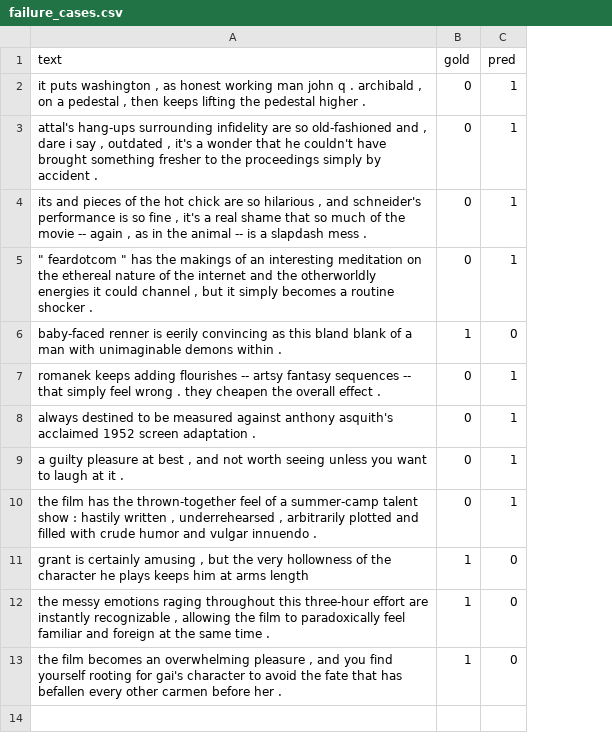
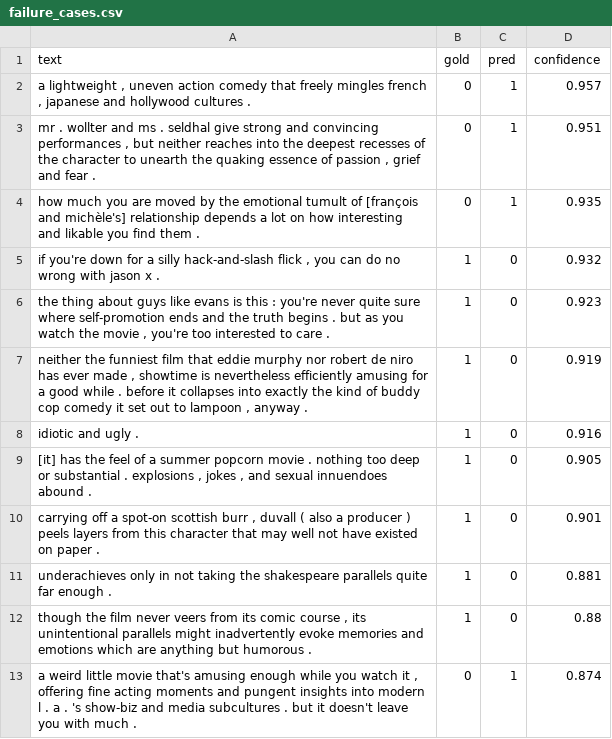
Before and after one commit to antonstrover/AML_Project, a CSV file: task1_nlp/results/failure_cases.csv, drawn as a sheet; removed rows and columns are numbered as before the commit, all else as after; the diff names each change by its address in the sheet, - before the commit and + after, or states it on an @@ line.

```diff
--- a/task1_nlp/results/failure_cases.csv
+++ b/task1_nlp/results/failure_cases.csv
+column D (confidence), rows 2-7: 0.957 | 0.951 | 0.935 | 0.932 | 0.923 | 0.919; row 12: 0.88
-A2 (text): it puts washington , as honest working man john q . archibald , on a pedestal , then keeps lifting the pedestal higher .
+A2 (text): a lightweight , uneven action comedy that freely mingles french , japanese and hollywood cultures .
-row 3: attal's hang-ups surrounding infidelity are so old-fashioned and , dare i say , outdated , it's a wonder that he couldn't have brought something fresher to the proceedings simply by accident . | 0 | 1
-A3 (text): its and pieces of the hot chick are so hilarious , and schneider's performance is so fine , it's a real shame that so much of the movie -- again , as in the animal -- is a slapdash mess .
+A3 (text): mr . wollter and ms . seldhal give strong and convincing performances , but neither reaches into the deepest recesses of the character to unearth the quaking essence of passion , grief and fear .
-A4 (text): " feardotcom " has the makings of an interesting meditation on the ethereal nature of the internet and the otherworldly energies it could channel , but it simply becomes a routine shocker .
+A4 (text): how much you are moved by the emotional tumult of [françois and michèle's] relationship depends a lot on how interesting and likable you find them .
-A5 (text): baby-faced renner is eerily convincing as this bland blank of a man with unimaginable demons within .
+A5 (text): if you're down for a silly hack-and-slash flick , you can do no wrong with jason x .
-row 7: romanek keeps adding flourishes -- artsy fantasy sequences -- that simply feel wrong . they cheapen the overall effect . | 0 | 1
-row 8: always destined to be measured against anthony asquith's acclaimed 1952 screen adaptation . | 0 | 1
-row 9: a guilty pleasure at best , and not worth seeing unless you want to laugh at it . | 0 | 1
-row 10: the film has the thrown-together feel of a summer-camp talent show : hastily written , underrehearsed , arbitrarily plotted and filled with crude humor and vulgar innuendo . | 0 | 1
-A6 (text): grant is certainly amusing , but the very hollowness of the character he plays keeps him at arms length
+A6 (text): the thing about guys like evans is this : you're never quite sure where self-promotion ends and the truth begins . but as you watch the movie , you're too interested to care .
-A7 (text): the messy emotions raging throughout this three-hour effort are instantly recognizable , allowing the film to paradoxically feel familiar and foreign at the same time .
+A7 (text): neither the funniest film that eddie murphy nor robert de niro has ever made , showtime is nevertheless efficiently amusing for a good while . before it collapses into exactly the kind of buddy cop comedy it set out to lampoon , anyway .
+row 8: idiotic and ugly . | 1 | 0 | 0.916
+row 9: [it] has the feel of a summer popcorn movie . nothing too deep or substantial . explosions , jokes , and sexual innuendoes abound . | 1 | 0 | 0.905
+row 10: carrying off a spot-on scottish burr , duvall ( also a producer ) peels layers from this character that may well not have existed on paper . | 1 | 0 | 0.901
+row 11: underachieves only in not taking the shakespeare parallels quite far enough . | 1 | 0 | 0.881
-A12 (text): the film becomes an overwhelming pleasure , and you find yourself rooting for gai's character to avoid the fate that has befallen every other carmen before her .
+A12 (text): though the film never veers from its comic course , its unintentional parallels might inadvertently evoke memories and emotions which are anything but humorous .
+row 13: a weird little movie that's amusing enough while you watch it , offering fine acting moments and pungent insights into modern l . a . 's show-biz and media subcultures . but it doesn't leave you with much . | 0 | 1 | 0.874
```
Also changed, not shown: task1_nlp/results/model_comparison.csv, task1_nlp/submission/results_task1.csv, 3 other files.
